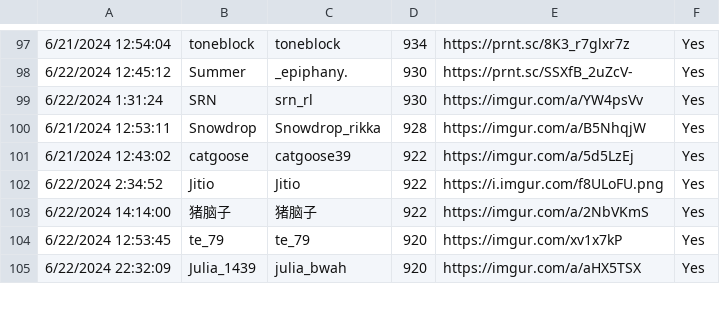
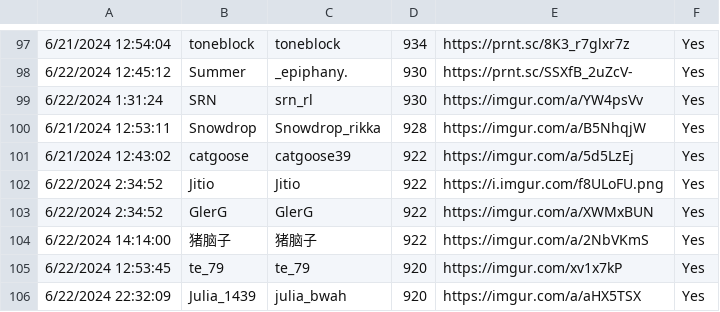
Before and after one commit to AuroraKy/celeste-sightread-competition, a CSV file: Assets/Maps/map2/map2.csv, drawn as a sheet; only a part is shown, gaps mark what is left out; the diff names each change by its address in the sheet, - before the commit and + after, or states it on an @@ line.

```diff
--- a/Assets/Maps/map2/map2.csv
+++ b/Assets/Maps/map2/map2.csv
+row 103: 6/22/2024 2:34:52 | GlerG | GlerG | 922 | https://imgur.com/a/XWMxBUN | Yes
```
Also changed, not shown: 1 other file.
